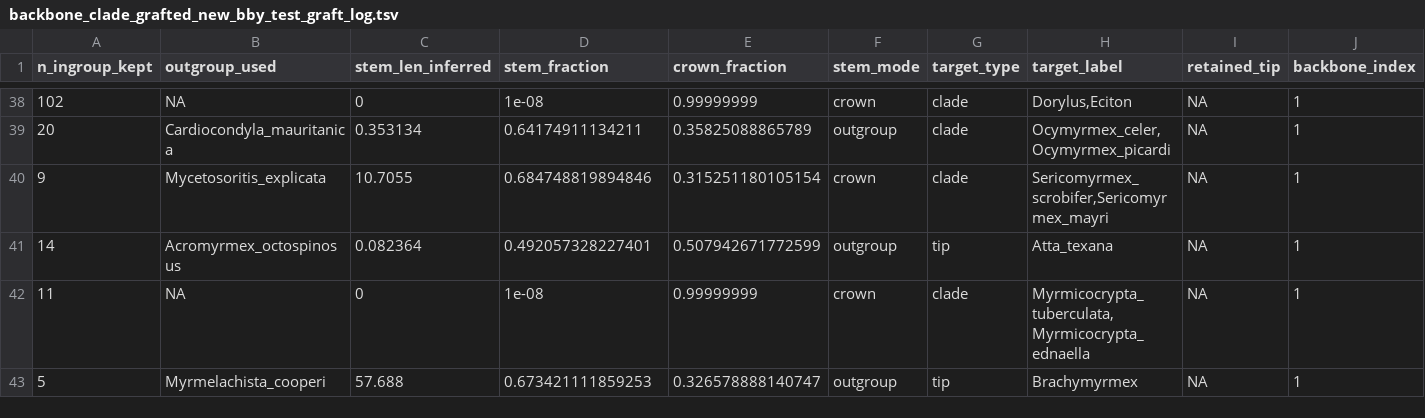
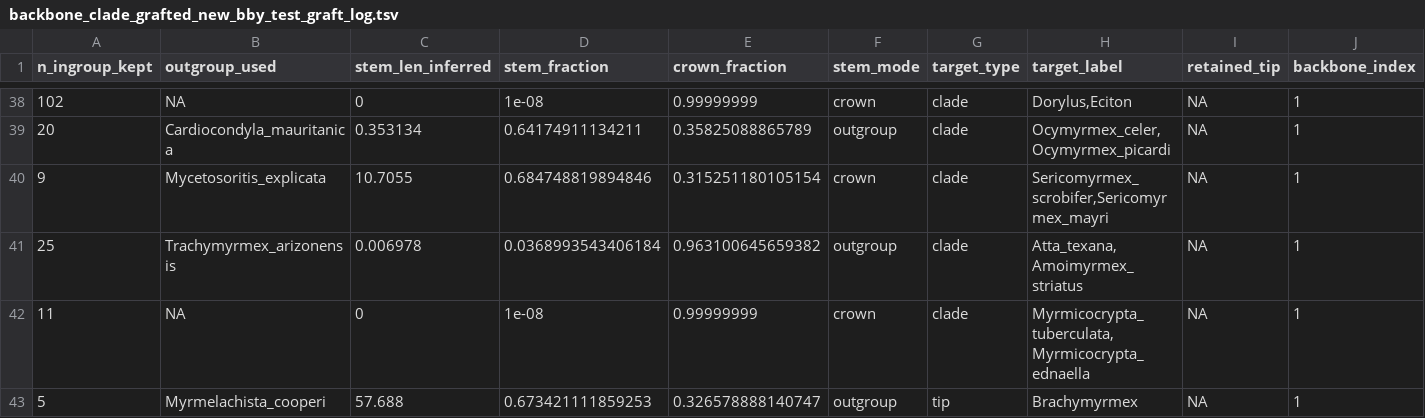
Before and after one commit to EddiePerochon/macro-phylo-maker-project, a TSV file: project/results/grafted/backbone_clade_grafted_new_bby_test_graft_log.tsv, drawn as a sheet; only a part is shown, gaps mark what is left out; removed rows and columns are numbered as before the commit, all else as after; the diff names each change by its address in the sheet, - before the commit and + after, or states it on an @@ line.

```diff
--- a/project/results/grafted/backbone_clade_grafted_new_bby_test_graft_log.tsv
+++ b/project/results/grafted/backbone_clade_grafted_new_bby_test_graft_log.tsv
-row 41: 14 | Acromyrmex_octospinosus | 0.082364 | 0.492057328227401 | 0.507942671772599 | outgroup | tip | Atta_texana | NA | 1
+row 41: 25 | Trachymyrmex_arizonensis | 0.006978 | 0.0368993543406184 | 0.963100645659382 | outgroup | clade | Atta_texana,Amoimyrmex_striatus | NA | 1
```
Also changed, not shown: project/tables/clades-to-graft-clean.tsv, 11 other files.
